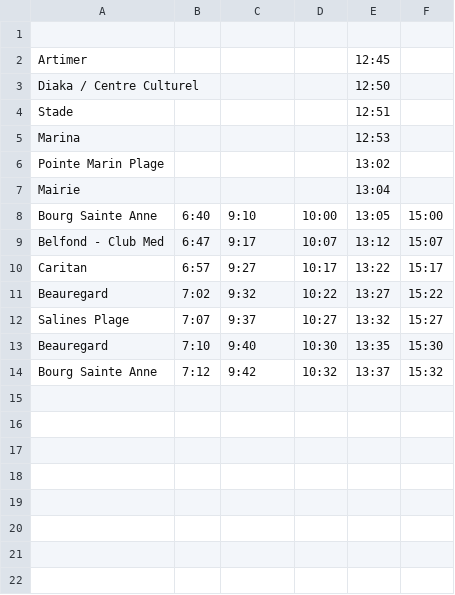
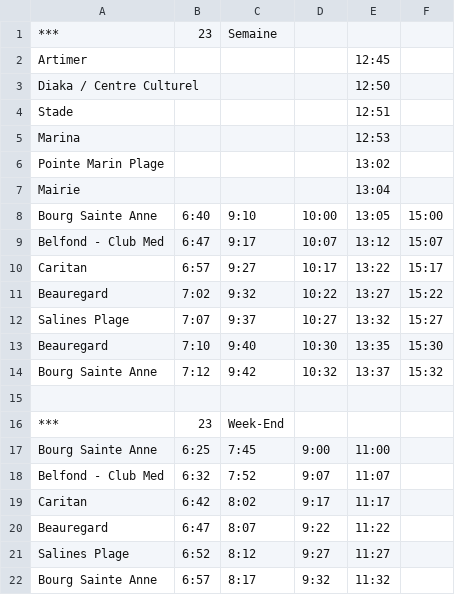
Before and after one commit to GylGmx/steAnnegeojson, a CSV file: Horaire SudLib.csv, drawn as a sheet; the diff names each change by its address in the sheet, - before the commit and + after, or states it on an @@ line.

Commit message:
Update Horaire SudLib.csv

```diff
--- a/Horaire SudLib.csv
+++ b/Horaire SudLib.csv
-row 1: (empty)
+row 1: *** | 23 | Semaine
+row 15: (empty)
+row 16: *** | 23 | Week-End
+row 17: Bourg Sainte Anne | 6:25 | 7:45 | 9:00 | 11:00
+row 18: Belfond - Club Med | 6:32 | 7:52 | 9:07 | 11:07
+row 19: Caritan | 6:42 | 8:02 | 9:17 | 11:17
+row 20: Beauregard | 6:47 | 8:07 | 9:22 | 11:22
+row 21: Salines Plage | 6:52 | 8:12 | 9:27 | 11:27
+row 22: Bourg Sainte Anne | 6:57 | 8:17 | 9:32 | 11:32
```
